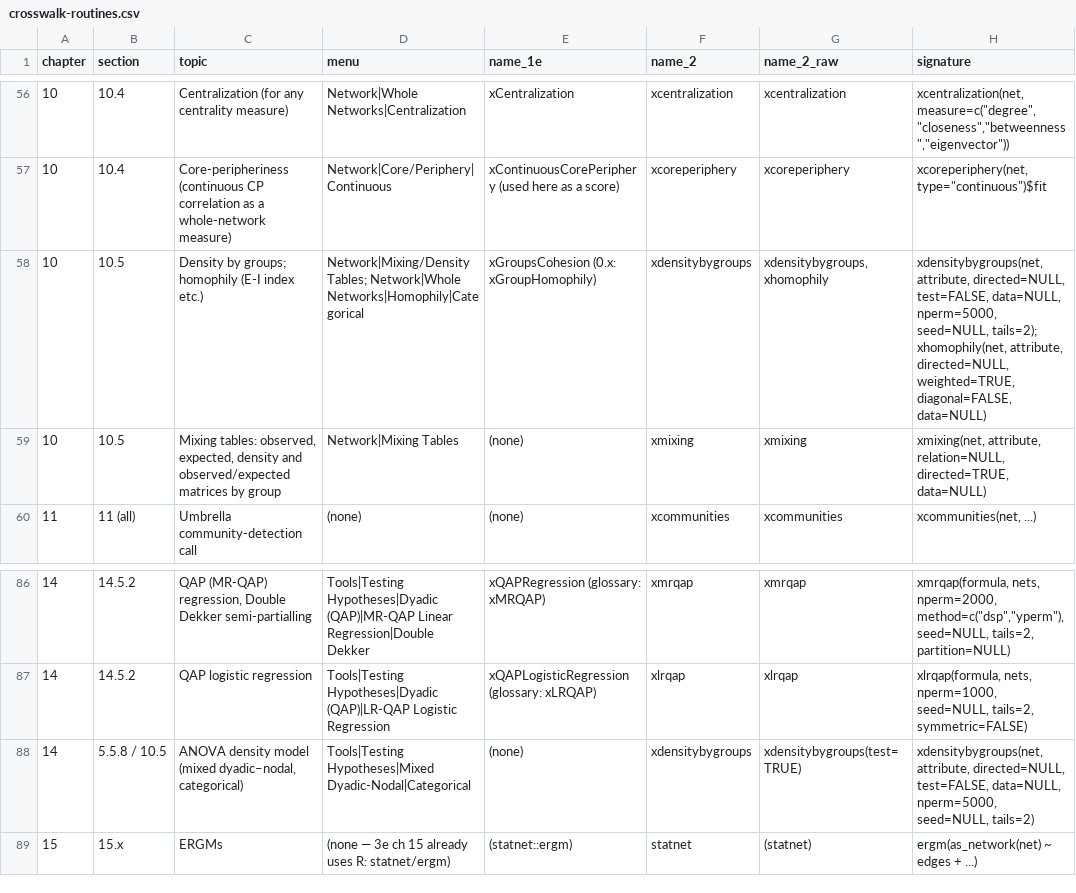
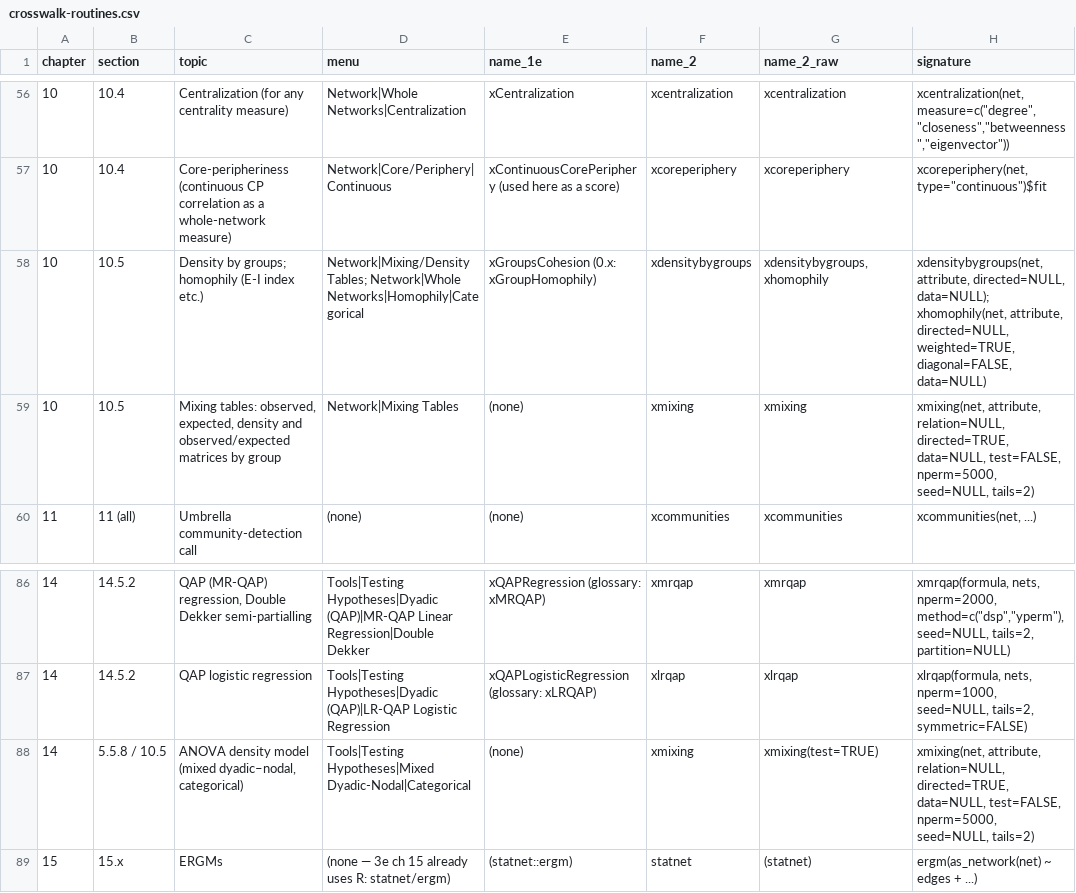
Before and after one commit to StephenBorgatti/xucinet, a CSV file: inst/extdata/crosswalk-routines.csv, drawn as a sheet; only a part is shown, gaps mark what is left out.

```diff
--- a/inst/extdata/crosswalk-routines.csv
+++ b/inst/extdata/crosswalk-routines.csv
@@ -57,4 +57,4 @@
 "10","10.4","Core-peripheriness (continuous CP correlation as a whole-network measure)","Network|Core/Periphery|Continuous","xContinuousCorePeriphery (used here as a score)","xcoreperiphery","xcoreperiphery","xcoreperiphery(net, type=""continuous"")$fit"
-"10","10.5","Density by groups; homophily (E-I index etc.)","Network|Mixing/Density Tables; Network|Whole Networks|Homophily|Categorical","xGroupsCohesion (0.x: xGroupHomophily)","xdensitybygroups","xdensitybygroups, xhomophily","xdensitybygroups(net, attribute, directed=NULL, test=FALSE, data=NULL, nperm=5000, seed=NULL, tails=2); xhomophily(net, attribute, directed=NULL, weighted=TRUE, diagonal=FALSE, data=NULL)"
-"10","10.5","Mixing tables: observed, expected, density and observed/expected matrices by group","Network|Mixing Tables","(none)","xmixing","xmixing","xmixing(net, attribute, relation=NULL, directed=TRUE, data=NULL)"
+"10","10.5","Density by groups; homophily (E-I index etc.)","Network|Mixing/Density Tables; Network|Whole Networks|Homophily|Categorical","xGroupsCohesion (0.x: xGroupHomophily)","xdensitybygroups","xdensitybygroups, xhomophily","xdensitybygroups(net, attribute, directed=NULL, data=NULL); xhomophily(net, attribute, directed=NULL, weighted=TRUE, diagonal=FALSE, data=NULL)"
+"10","10.5","Mixing tables: observed, expected, density and observed/expected matrices by group","Network|Mixing Tables","(none)","xmixing","xmixing","xmixing(net, attribute, relation=NULL, directed=TRUE, data=NULL, test=FALSE, nperm=5000, seed=NULL, tails=2)"
 "11","11 (all)","Umbrella community-detection call","(none)","(none)","xcommunities","xcommunities","xcommunities(net, ...)"
@@ -87,3 +87,3 @@
 "14","14.5.2","QAP logistic regression","Tools|Testing Hypotheses|Dyadic (QAP)|LR-QAP Logistic Regression","xQAPLogisticRegression (glossary: xLRQAP)","xlrqap","xlrqap","xlrqap(formula, nets, nperm=1000, seed=NULL, tails=2, symmetric=FALSE)"
-"14","5.5.8 / 10.5","ANOVA density model (mixed dyadic–nodal, categorical)","Tools|Testing Hypotheses|Mixed Dyadic-Nodal|Categorical","(none)","xdensitybygroups","xdensitybygroups(test=TRUE)","xdensitybygroups(net, attribute, directed=NULL, test=FALSE, data=NULL, nperm=5000, seed=NULL, tails=2)"
+"14","5.5.8 / 10.5","ANOVA density model (mixed dyadic–nodal, categorical)","Tools|Testing Hypotheses|Mixed Dyadic-Nodal|Categorical","(none)","xmixing","xmixing(test=TRUE)","xmixing(net, attribute, relation=NULL, directed=TRUE, data=NULL, test=FALSE, nperm=5000, seed=NULL, tails=2)"
 "15","15.x","ERGMs","(none — 3e ch 15 already uses R: statnet/ergm)","(statnet::ergm)","statnet","(statnet)","ergm(as_network(net) ~ edges + ...)"
```
Also changed, not shown: 11 other files.
